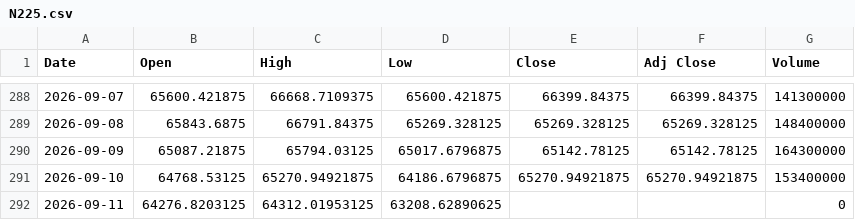
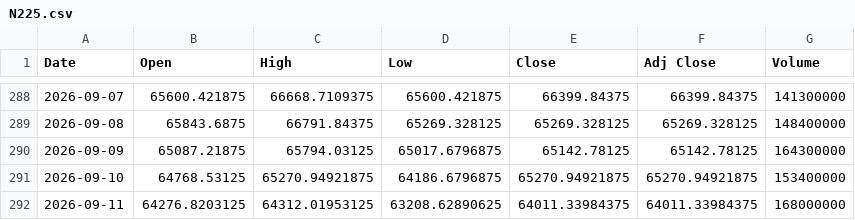
Before and after one commit to SeedFlora/idx-daily-data, a CSV file: data/N225.csv, drawn as a sheet; only a part is shown, gaps mark what is left out.

Commit message:
data(Japan): 2026-09-12

```diff
--- a/data/N225.csv
+++ b/data/N225.csv
@@ -291,2 +291,2 @@ Date,Open,High,Low,Close,Adj Close,Volume
 2026-09-10,64768.53125,65270.94921875,64186.6796875,65270.94921875,65270.94921875,153400000
-2026-09-11,64276.8203125,64312.01953125,63208.62890625,,,0
+2026-09-11,64276.8203125,64312.01953125,63208.62890625,64011.33984375,64011.33984375,168000000
```
Also changed, not shown: data/6356.T.csv, data/6758.T.csv, 4 other files.
